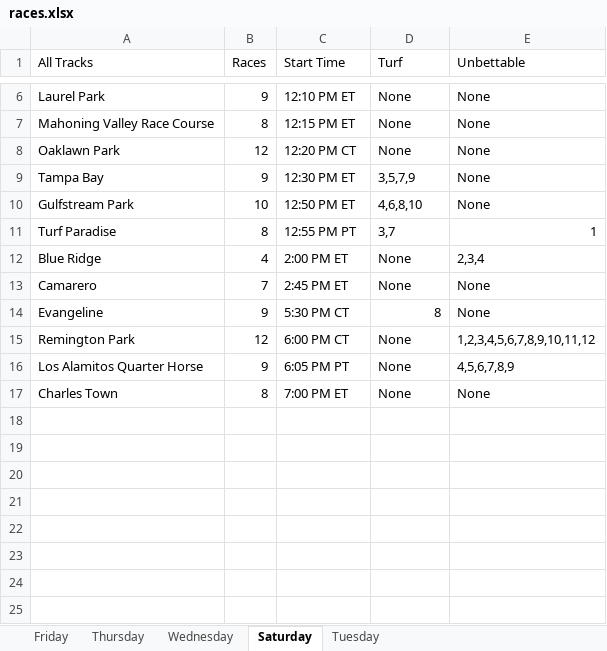
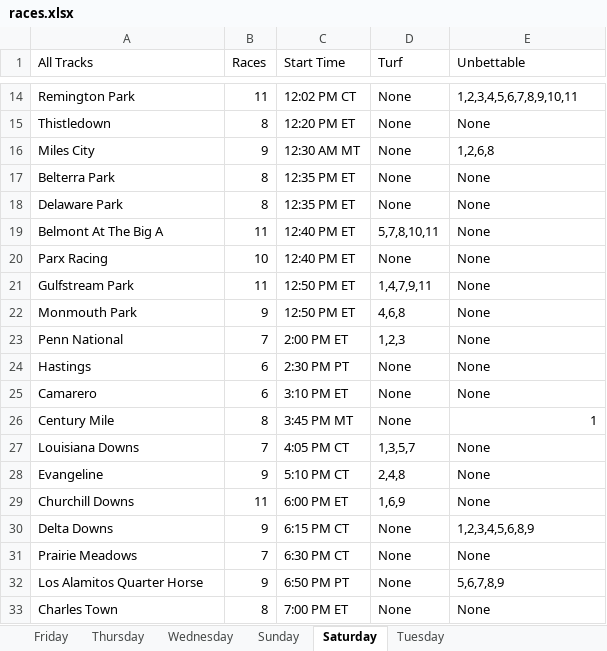
Before and after one commit to RC8-glitch/EQScraper, an Excel workbook: Data/races.xlsx, sheet Saturday, drawn as a sheet; only a part is shown, gaps mark what is left out; values as stored, in another font and other column widths than the file's, no borders; removed rows and columns are numbered as before the commit, all else as after; the diff covers the shown part only; the diff names each change by its address in the sheet, - before the commit and + after, or states it on an @@ line.

```diff
--- a/Data/races.xlsx (sheet Saturday)
+++ b/Data/races.xlsx (sheet Saturday)
+sheet tab: Sunday
+row 14: Remington Park | 11 | 12:02 PM CT | None | 1,2,3,4,5,6,7,8,9,10,11
+row 15: Thistledown | 8 | 12:20 PM ET | None | None
+row 16: Miles City | 9 | 12:30 AM MT | None | 1,2,6,8
-A17 (All Tracks): Laurel Park
+A17 (All Tracks): Belterra Park
-B17 (Races): 9
+B17 (Races): 8
-C17 (Start Time): 12:10 PM ET
+C17 (Start Time): 12:35 PM ET
-A18 (All Tracks): Mahoning Valley Race Course
+A18 (All Tracks): Delaware Park
-C18 (Start Time): 12:15 PM ET
+C18 (Start Time): 12:35 PM ET
+row 19: Belmont At The Big A | 11 | 12:40 PM ET | 5,7,8,10,11 | None
-A20 (All Tracks): Oaklawn Park
+A20 (All Tracks): Parx Racing
-B20 (Races): 12
+B20 (Races): 10
-C20 (Start Time): 12:20 PM CT
+C20 (Start Time): 12:40 PM ET
-row 9: Tampa Bay | 9 | 12:30 PM ET | 3,5,7,9 | None
-B21 (Races): 10
+B21 (Races): 11
-D21 (Turf): 4,6,8,10
+D21 (Turf): 1,4,7,9,11
-row 11: Turf Paradise | 8 | 12:55 PM PT | 3,7 | 1
-row 12: Blue Ridge | 4 | 2:00 PM ET | None | 2,3,4
+row 22: Monmouth Park | 9 | 12:50 PM ET | 4,6,8 | None
+row 23: Penn National | 7 | 2:00 PM ET | 1,2,3 | None
+row 24: Hastings | 6 | 2:30 PM PT | None | None
-B25 (Races): 7
+B25 (Races): 6
-C25 (Start Time): 2:45 PM ET
+C25 (Start Time): 3:10 PM ET
+row 26: Century Mile | 8 | 3:45 PM MT | None | 1
+row 27: Louisiana Downs | 7 | 4:05 PM CT | 1,3,5,7 | None
-C28 (Start Time): 5:30 PM CT
+C28 (Start Time): 5:10 PM CT
-D28 (Turf): 8
+D28 (Turf): 2,4,8
-row 15: Remington Park | 12 | 6:00 PM CT | None | 1,2,3,4,5,6,7,8,9,10,11,12
+row 29: Churchill Downs | 11 | 6:00 PM ET | 1,6,9 | None
+row 30: Delta Downs | 9 | 6:15 PM CT | None | 1,2,3,4,5,6,8,9
+row 31: Prairie Meadows | 7 | 6:30 PM CT | None | None
-C32 (Start Time): 6:05 PM PT
+C32 (Start Time): 6:50 PM PT
-E32 (Unbettable): 4,5,6,7,8,9
+E32 (Unbettable): 5,6,7,8,9
```
Also changed, not shown: 9 added rows, 1 removed row and 7 edited cells elsewhere in this sheet, 5 other files.
